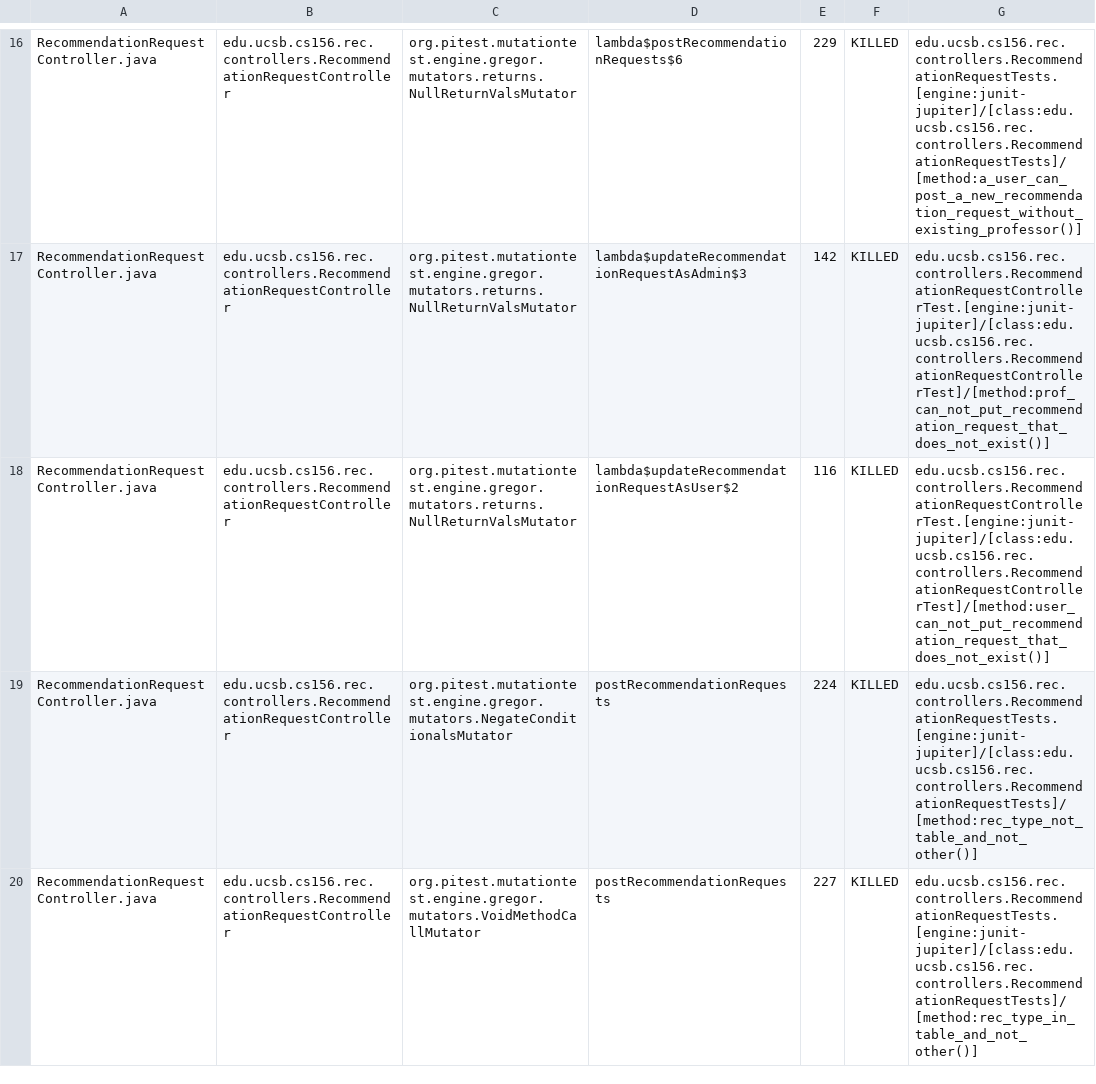
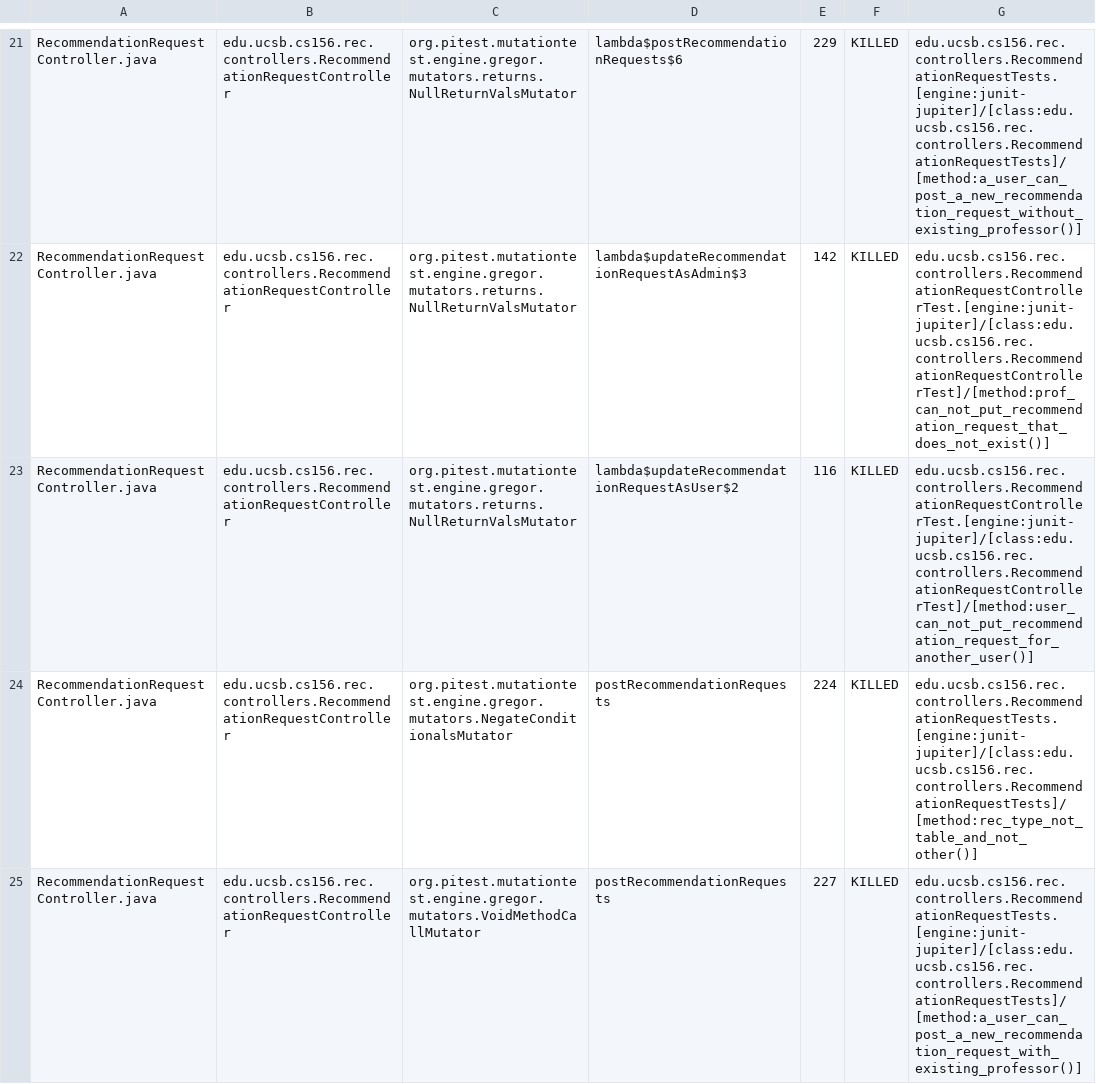
Before and after one commit to ucsb-cs156-s25/proj-rec-s25-16, a CSV file: prs/40/pitest/mutations.csv, drawn as a sheet; only a part is shown, gaps mark what is left out; the diff covers the shown part only.

Commit message:
Deploying to gh-pages from @ ucsb-cs156-s25/proj-rec-s25-16@670c56001aeec25f2779e6a9fe5cedec55d33c95 🚀

```diff
--- a/prs/40/pitest/mutations.csv
+++ b/prs/40/pitest/mutations.csv
@@ -17,4 +22,4 @@ RecommendationRequestController.java,edu.ucsb.cs156.rec.controllers.Recommendati
 RecommendationRequestController.java,edu.ucsb.cs156.rec.controllers.RecommendationRequestController,org.pitest.mutationtest.engine.gregor.mutators.returns.NullReturnValsMutator,lambda$updateRecommendationRequestAsAdmin$3,142,KILLED,edu.ucsb.cs156.rec.controllers.RecommendationRequestControllerTest.[engine:junit-jupiter]/[class:edu.ucsb.cs156.rec.controllers.RecommendationRequestControllerTest]/[method:prof_can_not_put_recommendation_request_that_does_not_exist()]
-RecommendationRequestController.java,edu.ucsb.cs156.rec.controllers.RecommendationRequestController,org.pitest.mutationtest.engine.gregor.mutators.returns.NullReturnValsMutator,lambda$updateRecommendationRequestAsUser$2,116,KILLED,edu.ucsb.cs156.rec.controllers.RecommendationRequestControllerTest.[engine:junit-jupiter]/[class:edu.ucsb.cs156.rec.controllers.RecommendationRequestControllerTest]/[method:user_can_not_put_recommendation_request_that_does_not_exist()]
+RecommendationRequestController.java,edu.ucsb.cs156.rec.controllers.RecommendationRequestController,org.pitest.mutationtest.engine.gregor.mutators.returns.NullReturnValsMutator,lambda$updateRecommendationRequestAsUser$2,116,KILLED,edu.ucsb.cs156.rec.controllers.RecommendationRequestControllerTest.[engine:junit-jupiter]/[class:edu.ucsb.cs156.rec.controllers.RecommendationRequestControllerTest]/[method:user_can_not_put_recommendation_request_for_another_user()]
 RecommendationRequestController.java,edu.ucsb.cs156.rec.controllers.RecommendationRequestController,org.pitest.mutationtest.engine.gregor.mutators.NegateConditionalsMutator,postRecommendationRequests,224,KILLED,edu.ucsb.cs156.rec.controllers.RecommendationRequestTests.[engine:junit-jupiter]/[class:edu.ucsb.cs156.rec.controllers.RecommendationRequestTests]/[method:rec_type_not_table_and_not_other()]
-RecommendationRequestController.java,edu.ucsb.cs156.rec.controllers.RecommendationRequestController,org.pitest.mutationtest.engine.gregor.mutators.VoidMethodCallMutator,postRecommendationRequests,227,KILLED,edu.ucsb.cs156.rec.controllers.RecommendationRequestTests.[engine:junit-jupiter]/[class:edu.ucsb.cs156.rec.controllers.RecommendationRequestTests]/[method:rec_type_in_table_and_not_other()]
+RecommendationRequestController.java,edu.ucsb.cs156.rec.controllers.RecommendationRequestController,org.pitest.mutationtest.engine.gregor.mutators.VoidMethodCallMutator,postRecommendationRequests,227,KILLED,edu.ucsb.cs156.rec.controllers.RecommendationRequestTests.[engine:junit-jupiter]/[class:edu.ucsb.cs156.rec.controllers.RecommendationRequestTests]/[method:a_user_can_post_a_new_recommendation_request_with_existing_professor()]
```
Also changed, not shown: 2 added rows, 2 removed rows, 21 moved rows and 8 edited cells elsewhere in this file, 11 other files.
